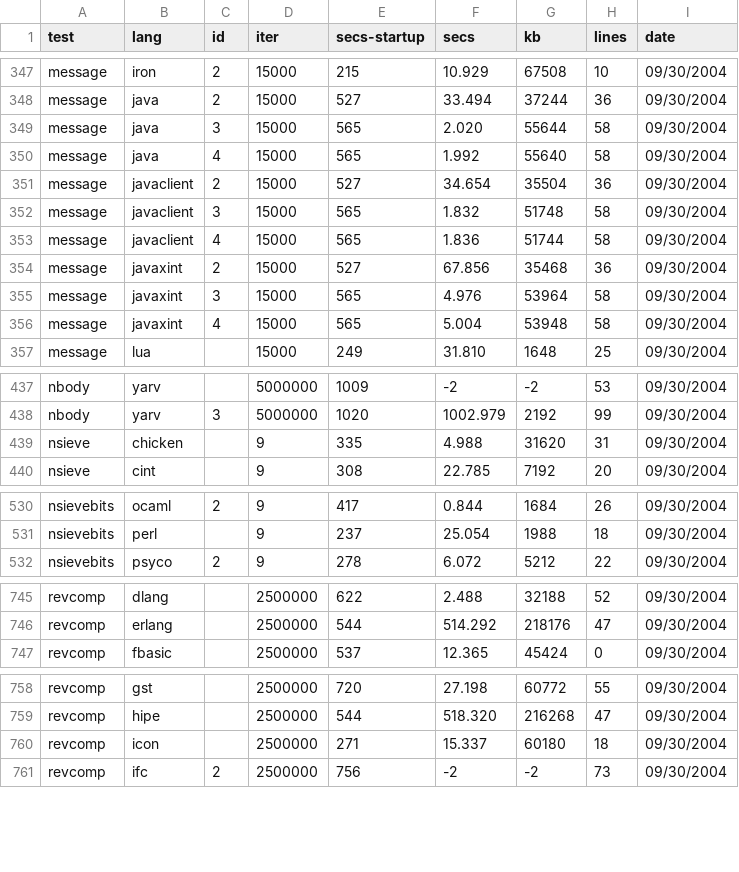
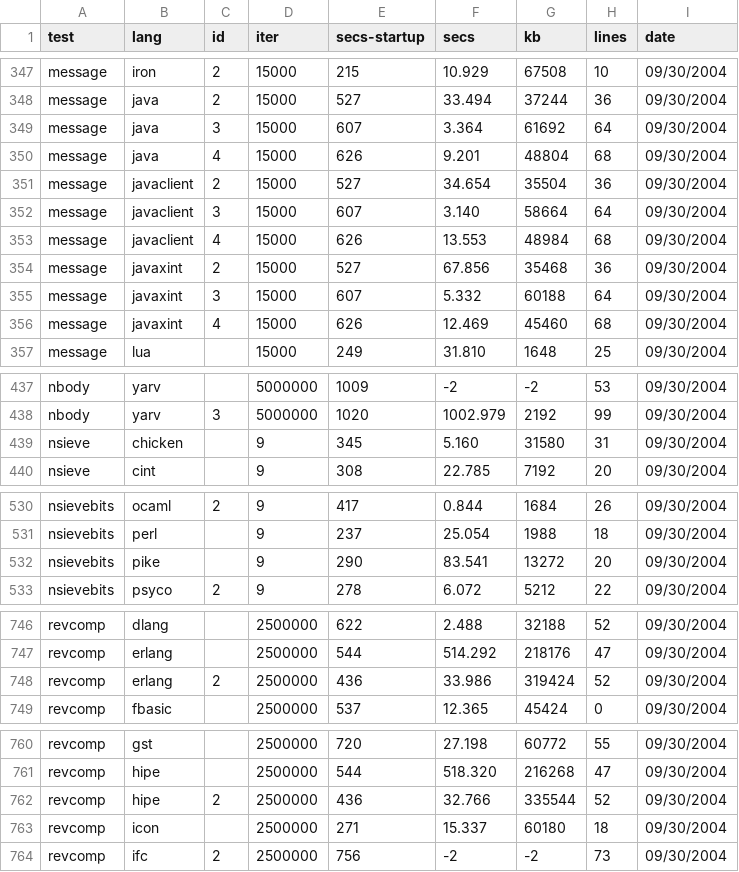
Before and after one commit to kragen/shootout, a CSV file: website/websites/gp4/data/data.csv, drawn as a sheet; only a part is shown, gaps mark what is left out; the diff covers the shown part only.

```diff
--- a/website/websites/gp4/data/data.csv
+++ b/website/websites/gp4/data/data.csv
@@ -348,10 +348,10 @@ message,iron,2,15000,215,10.929,67508,10, 09/30/2004
 message,java,2,15000,527,33.494,37244,36, 09/30/2004
-message,java,3,15000,565,2.020,55644,58, 09/30/2004
-message,java,4,15000,565,1.992,55640,58, 09/30/2004
+message,java,3,15000,607,3.364,61692,64, 09/30/2004
+message,java,4,15000,626,9.201,48804,68, 09/30/2004
 message,javaclient,2,15000,527,34.654,35504,36, 09/30/2004
-message,javaclient,3,15000,565,1.832,51748,58, 09/30/2004
-message,javaclient,4,15000,565,1.836,51744,58, 09/30/2004
+message,javaclient,3,15000,607,3.140,58664,64, 09/30/2004
+message,javaclient,4,15000,626,13.553,48984,68, 09/30/2004
 message,javaxint,2,15000,527,67.856,35468,36, 09/30/2004
-message,javaxint,3,15000,565,4.976,53964,58, 09/30/2004
-message,javaxint,4,15000,565,5.004,53948,58, 09/30/2004
+message,javaxint,3,15000,607,5.332,60188,64, 09/30/2004
+message,javaxint,4,15000,626,12.469,45460,68, 09/30/2004
 message,lua, ,15000,249,31.810,1648,25, 09/30/2004
@@ -438,3 +438,3 @@ nbody,yarv, ,5000000,1009,-2,-2,53, 09/30/2004
 nbody,yarv,3,5000000,1020,1002.979,2192,99, 09/30/2004
-nsieve,chicken, ,9,335,4.988,31620,31, 09/30/2004
+nsieve,chicken, ,9,345,5.160,31580,31, 09/30/2004
 nsieve,cint, ,9,308,22.785,7192,20, 09/30/2004
@@ -531,2 +531,3 @@ nsievebits,ocaml,2,9,417,0.844,1684,26, 09/30/2004
 nsievebits,perl, ,9,237,25.054,1988,18, 09/30/2004
+nsievebits,pike, ,9,290,83.541,13272,20, 09/30/2004
 nsievebits,psyco,2,9,278,6.072,5212,22, 09/30/2004
@@ -746,2 +747,3 @@ revcomp,dlang, ,2500000,622,2.488,32188,52, 09/30/2004
 revcomp,erlang, ,2500000,544,514.292,218176,47, 09/30/2004
+revcomp,erlang,2,2500000,436,33.986,319424,52, 09/30/2004
 revcomp,fbasic, ,2500000,537,12.365,45424,0, 09/30/2004
@@ -759,2 +761,3 @@ revcomp,gst, ,2500000,720,27.198,60772,55, 09/30/2004
 revcomp,hipe, ,2500000,544,518.320,216268,47, 09/30/2004
+revcomp,hipe,2,2500000,436,32.766,335544,52, 09/30/2004
 revcomp,icon, ,2500000,271,15.337,60180,18, 09/30/2004
```
Also changed, not shown: 2 edited cells elsewhere in this file, website/websites/gp4/data/ndata.csv, 29 other files.
